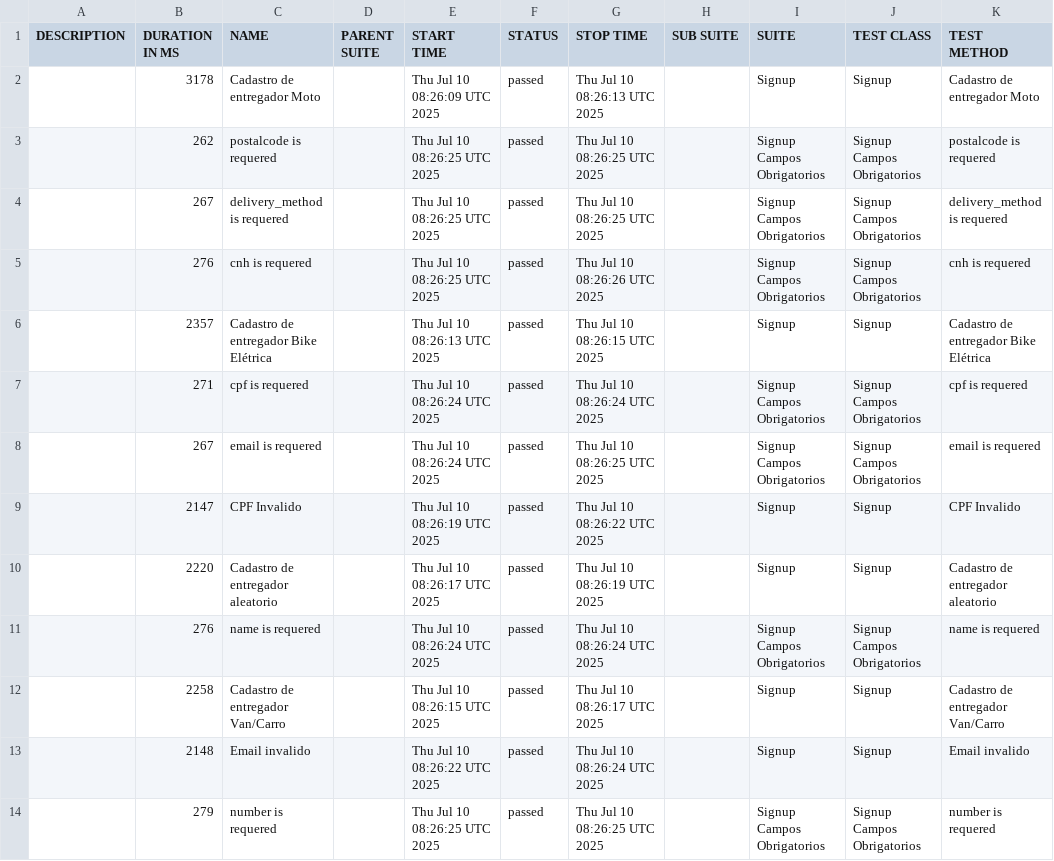
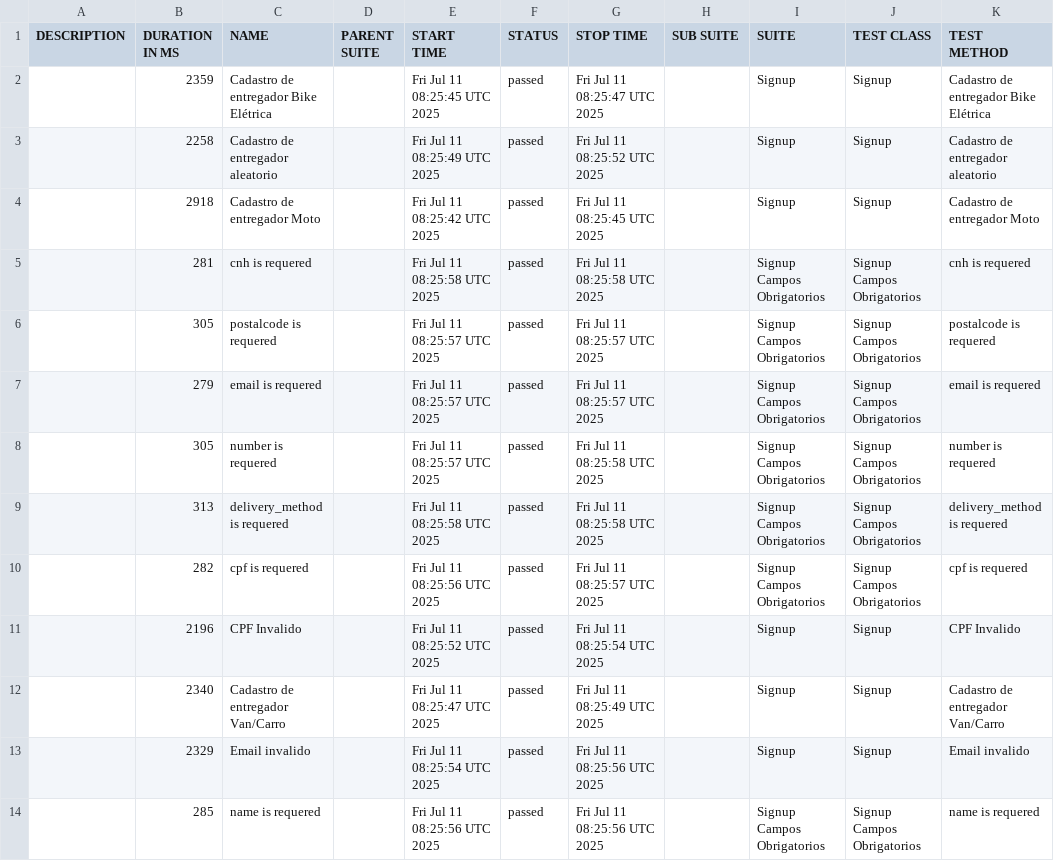
Before and after one commit to diegobbarbosa09/buger-eats-cypress, a CSV file: data/suites.csv, drawn as a sheet.

```diff
--- a/data/suites.csv
+++ b/data/suites.csv
@@ -1,14 +1,14 @@
 "DESCRIPTION","DURATION IN MS","NAME","PARENT SUITE","START TIME","STATUS","STOP TIME","SUB SUITE","SUITE","TEST CLASS","TEST METHOD"
-"","3178","Cadastro de entregador Moto","","Thu Jul 10 08:26:09 UTC 2025","passed","Thu Jul 10 08:26:13 UTC 2025","","Signup","Signup","Cadastro de entregador Moto"
-"","262","postalcode is requered","","Thu Jul 10 08:26:25 UTC 2025","passed","Thu Jul 10 08:26:25 UTC 2025","","Signup Campos Obrigatorios","Signup Campos Obrigatorios","postalcode is requered"
-"","267","delivery_method is requered","","Thu Jul 10 08:26:25 UTC 2025","passed","Thu Jul 10 08:26:25 UTC 2025","","Signup Campos Obrigatorios","Signup Campos Obrigatorios","delivery_method is requered"
-"","276","cnh is requered","","Thu Jul 10 08:26:25 UTC 2025","passed","Thu Jul 10 08:26:26 UTC 2025","","Signup Campos Obrigatorios","Signup Campos Obrigatorios","cnh is requered"
-"","2357","Cadastro de entregador Bike Elétrica","","Thu Jul 10 08:26:13 UTC 2025","passed","Thu Jul 10 08:26:15 UTC 2025","","Signup","Signup","Cadastro de entregador Bike Elétrica"
-"","271","cpf is requered","","Thu Jul 10 08:26:24 UTC 2025","passed","Thu Jul 10 08:26:24 UTC 2025","","Signup Campos Obrigatorios","Signup Campos Obrigatorios","cpf is requered"
-"","267","email is requered","","Thu Jul 10 08:26:24 UTC 2025","passed","Thu Jul 10 08:26:25 UTC 2025","","Signup Campos Obrigatorios","Signup Campos Obrigatorios","email is requered"
-"","2147","CPF Invalido","","Thu Jul 10 08:26:19 UTC 2025","passed","Thu Jul 10 08:26:22 UTC 2025","","Signup","Signup","CPF Invalido"
-"","2220","Cadastro de entregador aleatorio","","Thu Jul 10 08:26:17 UTC 2025","passed","Thu Jul 10 08:26:19 UTC 2025","","Signup","Signup","Cadastro de entregador aleatorio"
-"","276","name is requered","","Thu Jul 10 08:26:24 UTC 2025","passed","Thu Jul 10 08:26:24 UTC 2025","","Signup Campos Obrigatorios","Signup Campos Obrigatorios","name is requered"
-"","2258","Cadastro de entregador Van/Carro","","Thu Jul 10 08:26:15 UTC 2025","passed","Thu Jul 10 08:26:17 UTC 2025","","Signup","Signup","Cadastro de entregador Van/Carro"
-"","2148","Email invalido","","Thu Jul 10 08:26:22 UTC 2025","passed","Thu Jul 10 08:26:24 UTC 2025","","Signup","Signup","Email invalido"
-"","279","number is requered","","Thu Jul 10 08:26:25 UTC 2025","passed","Thu Jul 10 08:26:25 UTC 2025","","Signup Campos Obrigatorios","Signup Campos Obrigatorios","number is requered"
+"","2359","Cadastro de entregador Bike Elétrica","","Fri Jul 11 08:25:45 UTC 2025","passed","Fri Jul 11 08:25:47 UTC 2025","","Signup","Signup","Cadastro de entregador Bike Elétrica"
+"","2258","Cadastro de entregador aleatorio","","Fri Jul 11 08:25:49 UTC 2025","passed","Fri Jul 11 08:25:52 UTC 2025","","Signup","Signup","Cadastro de entregador aleatorio"
+"","2918","Cadastro de entregador Moto","","Fri Jul 11 08:25:42 UTC 2025","passed","Fri Jul 11 08:25:45 UTC 2025","","Signup","Signup","Cadastro de entregador Moto"
+"","281","cnh is requered","","Fri Jul 11 08:25:58 UTC 2025","passed","Fri Jul 11 08:25:58 UTC 2025","","Signup Campos Obrigatorios","Signup Campos Obrigatorios","cnh is requered"
+"","305","postalcode is requered","","Fri Jul 11 08:25:57 UTC 2025","passed","Fri Jul 11 08:25:57 UTC 2025","","Signup Campos Obrigatorios","Signup Campos Obrigatorios","postalcode is requered"
+"","279","email is requered","","Fri Jul 11 08:25:57 UTC 2025","passed","Fri Jul 11 08:25:57 UTC 2025","","Signup Campos Obrigatorios","Signup Campos Obrigatorios","email is requered"
+"","305","number is requered","","Fri Jul 11 08:25:57 UTC 2025","passed","Fri Jul 11 08:25:58 UTC 2025","","Signup Campos Obrigatorios","Signup Campos Obrigatorios","number is requered"
+"","313","delivery_method is requered","","Fri Jul 11 08:25:58 UTC 2025","passed","Fri Jul 11 08:25:58 UTC 2025","","Signup Campos Obrigatorios","Signup Campos Obrigatorios","delivery_method is requered"
+"","282","cpf is requered","","Fri Jul 11 08:25:56 UTC 2025","passed","Fri Jul 11 08:25:57 UTC 2025","","Signup Campos Obrigatorios","Signup Campos Obrigatorios","cpf is requered"
+"","2196","CPF Invalido","","Fri Jul 11 08:25:52 UTC 2025","passed","Fri Jul 11 08:25:54 UTC 2025","","Signup","Signup","CPF Invalido"
+"","2340","Cadastro de entregador Van/Carro","","Fri Jul 11 08:25:47 UTC 2025","passed","Fri Jul 11 08:25:49 UTC 2025","","Signup","Signup","Cadastro de entregador Van/Carro"
+"","2329","Email invalido","","Fri Jul 11 08:25:54 UTC 2025","passed","Fri Jul 11 08:25:56 UTC 2025","","Signup","Signup","Email invalido"
+"","285","name is requered","","Fri Jul 11 08:25:56 UTC 2025","passed","Fri Jul 11 08:25:56 UTC 2025","","Signup Campos Obrigatorios","Signup Campos Obrigatorios","name is requered"
```
Also changed, not shown: 40 other files.
